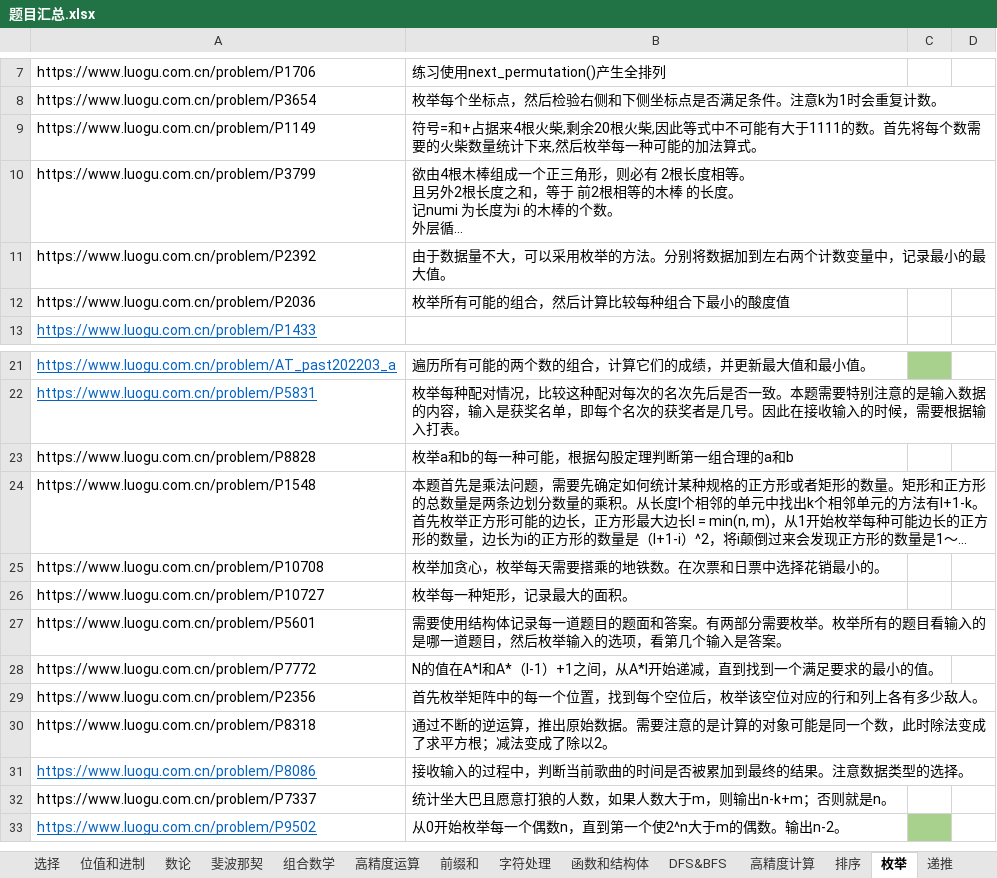
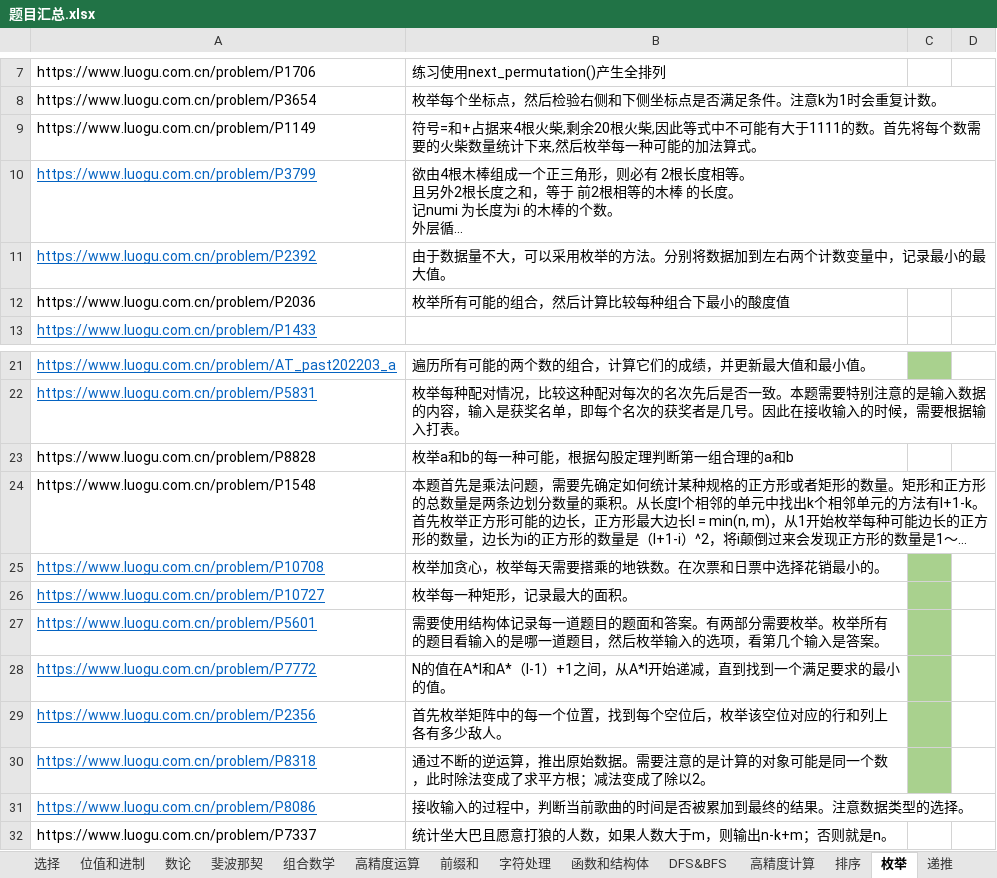
Before and after one commit to samuelzq/cpp_lesson, an Excel workbook: 题目汇总.xlsx, sheet 枚举, drawn as a sheet; only a part is shown, gaps mark what is left out; the shorter side is filled out with more unchanged rows; long unchanged cells end in …; values as stored, in another font and other column widths than the file's, no borders; the diff names each change by its address in the sheet, - before the commit and + after, or states it on an @@ line.

Commit message:
Add xlsx

```diff
--- a/题目汇总.xlsx (sheet 枚举)
+++ b/题目汇总.xlsx (sheet 枚举)
@@ A10:A11 underline: off → on, text colour: black → #0563C1 @@
@@ A25:A30 underline: off → on, text colour: black → #0563C1 @@
-C25:C30 fill: none
+C25:C30 fill: #A9D18E
```
